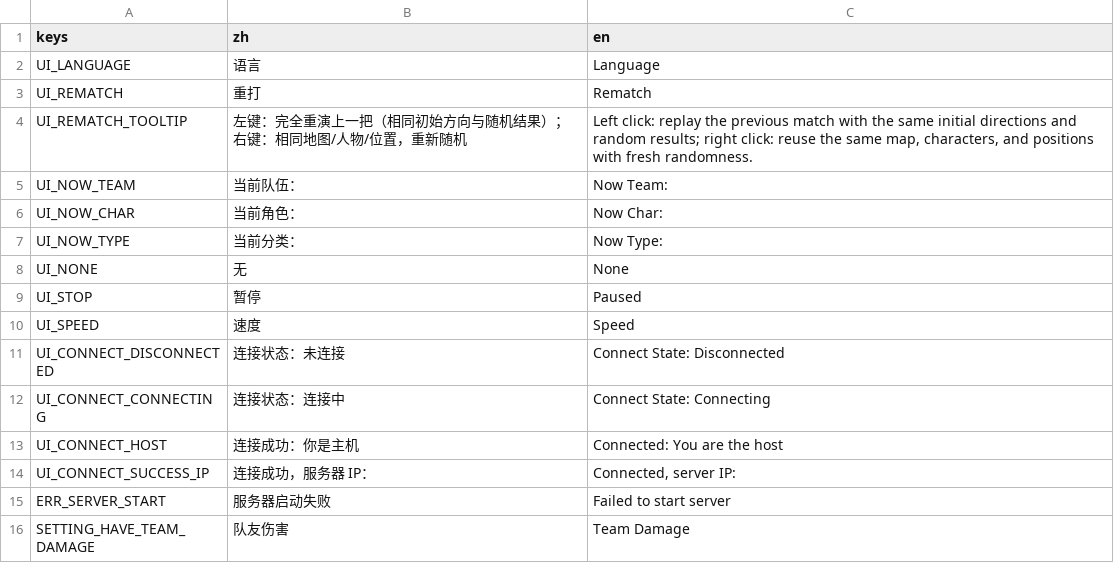
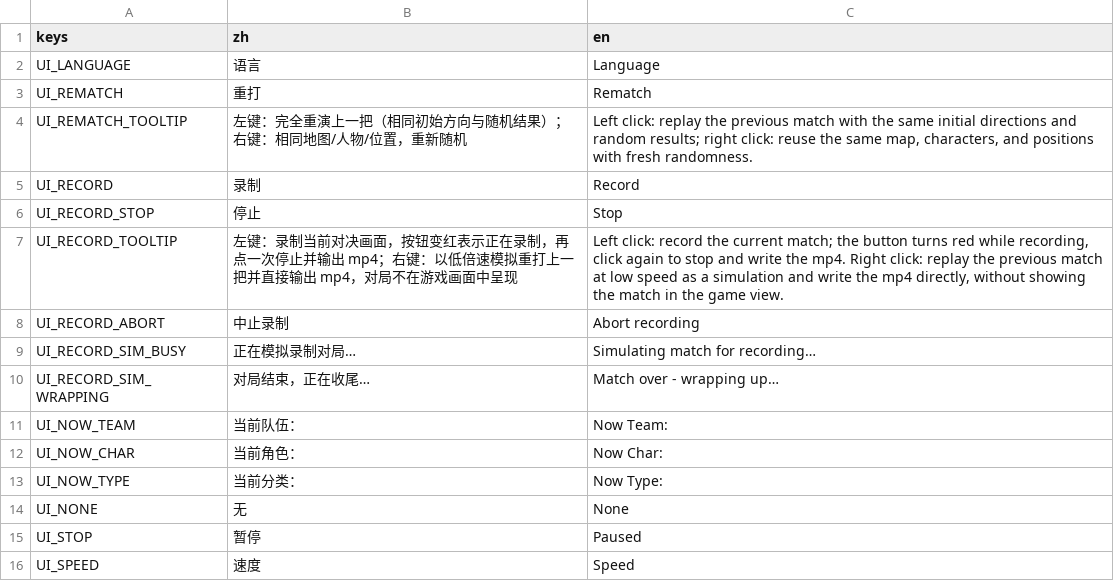
Before and after one commit to wdxlg/polo-balls, a CSV file: translations.csv, drawn as a sheet; only a part is shown; the shorter side is filled out with more unchanged rows.

Commit message:
fix: reconnect live and simulated battle recording controls

```diff
--- a/translations.csv
+++ b/translations.csv
@@ -4,2 +4,8 @@ UI_REMATCH,重打,Rematch
 UI_REMATCH_TOOLTIP,左键：完全重演上一把（相同初始方向与随机结果）；右键：相同地图/人物/位置，重新随机,"Left click: replay the previous match with the same initial directions and random results; right click: reuse the same map, characters, and positions with fresh randomness."
+UI_RECORD,录制,Record
+UI_RECORD_STOP,停止,Stop
+UI_RECORD_TOOLTIP,左键：录制当前对决画面，按钮变红表示正在录制，再点一次停止并输出 mp4；右键：以低倍速模拟重打上一把并直接输出 mp4，对局不在游戏画面中呈现,"Left click: record the current match; the button turns red while recording, click again to stop and write the mp4. Right click: replay the previous match at low speed as a simulation and write the mp4 directly, without showing the match in the game view."
+UI_RECORD_ABORT,中止录制,Abort recording
+UI_RECORD_SIM_BUSY,正在模拟录制对局…,Simulating match for recording…
+UI_RECORD_SIM_WRAPPING,对局结束，正在收尾…,Match over - wrapping up…
 UI_NOW_TEAM,当前队伍：,Now Team:
```
Also changed, not shown: 9 other files.
